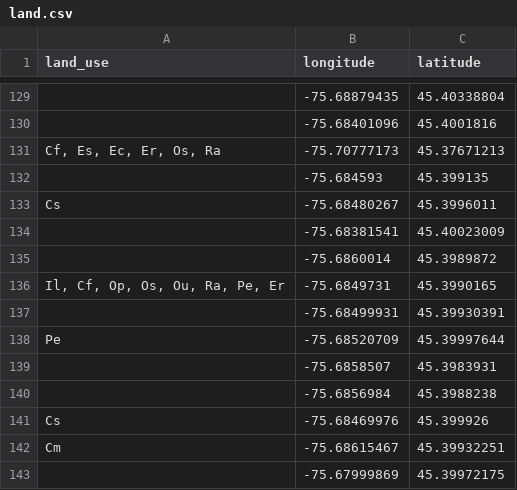
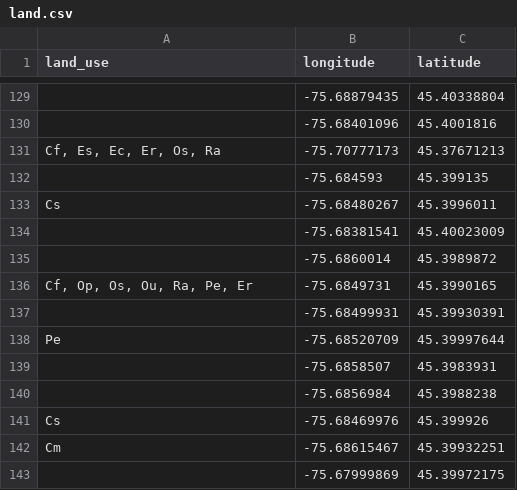
Before and after one commit to anerie-anerie/IAMaps, a CSV file: land.csv, drawn as a sheet; only a part is shown, gaps mark what is left out.

```diff
--- a/land.csv
+++ b/land.csv
@@ -135,3 +135,3 @@ Cs,-75.68480267,45.3996011
 ,-75.6860014,45.3989872
-"Il, Cf, Op, Os, Ou, Ra, Pe, Er",-75.6849731,45.3990165
+"Cf, Op, Os, Ou, Ra, Pe, Er",-75.6849731,45.3990165
 ,-75.68499931,45.39930391
```
Also changed, not shown: 2 other files.
